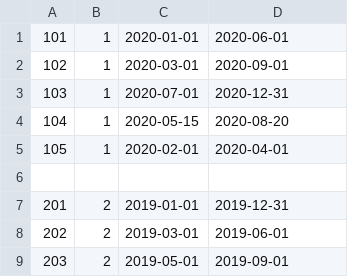
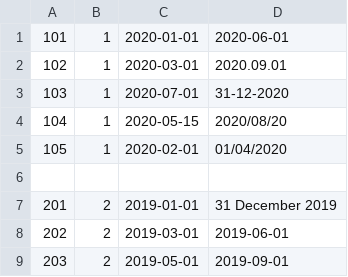
Before and after one commit to LuboMarinov99/Lyuboslav-Marinov-employees, a CSV file: src/main/resources/employees1.csv, drawn as a sheet; only a part is shown.

Commit message:
Tweak data sample

```diff
--- a/src/main/resources/employees1.csv
+++ b/src/main/resources/employees1.csv
@@ -1,8 +1,8 @@
 101,1,2020-01-01,2020-06-01
-102,1,2020-03-01,2020-09-01
-103,1,2020-07-01,2020-12-31
-104,1,2020-05-15,2020-08-20
-105,1,2020-02-01,2020-04-01
+102,1,2020-03-01,2020.09.01
+103,1,2020-07-01,31-12-2020
+104,1,2020-05-15,2020/08/20
+105,1,2020-02-01,01/04/2020
 
-201,2,2019-01-01,2019-12-31
+201,2,2019-01-01,31 December 2019
 202,2,2019-03-01,2019-06-01
```
